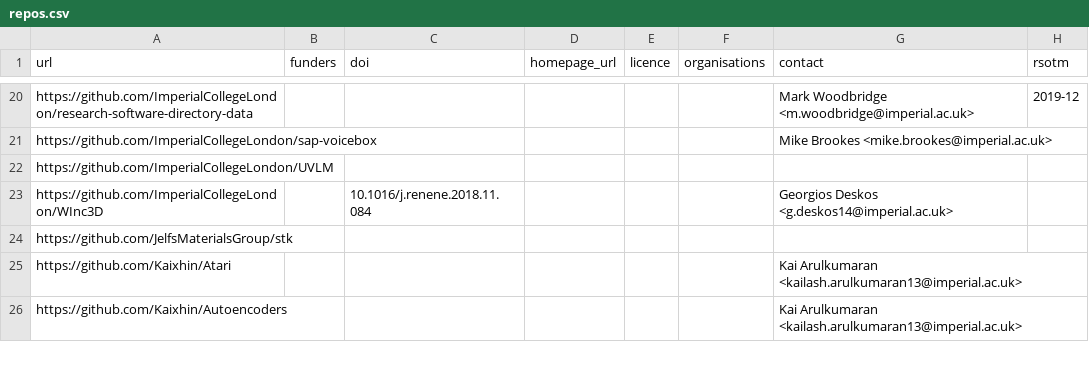
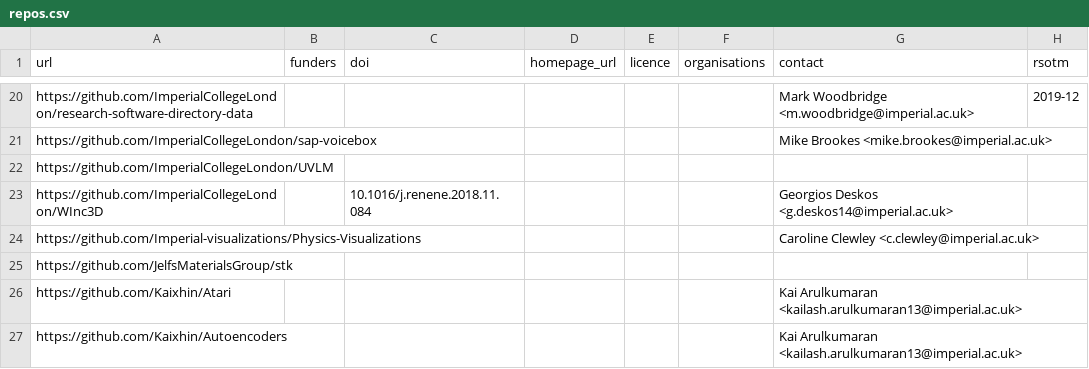
Before and after one commit to ImperialCollegeLondon/research-software-directory, a CSV file: repos.csv, drawn as a sheet; only a part is shown, gaps mark what is left out.

Commit message:
Add Physics-Visualizations

```diff
--- a/repos.csv
+++ b/repos.csv
@@ -23,2 +23,3 @@ https://github.com/ImperialCollegeLondon/UVLM,,,,,,,
 https://github.com/ImperialCollegeLondon/WInc3D,,10.1016/j.renene.2018.11.084,,,,Georgios Deskos <g.deskos14@imperial.ac.uk>,
+https://github.com/Imperial-visualizations/Physics-Visualizations,,,,,,Caroline Clewley <c.clewley@imperial.ac.uk>,
 https://github.com/JelfsMaterialsGroup/stk,,,,,,,
```
